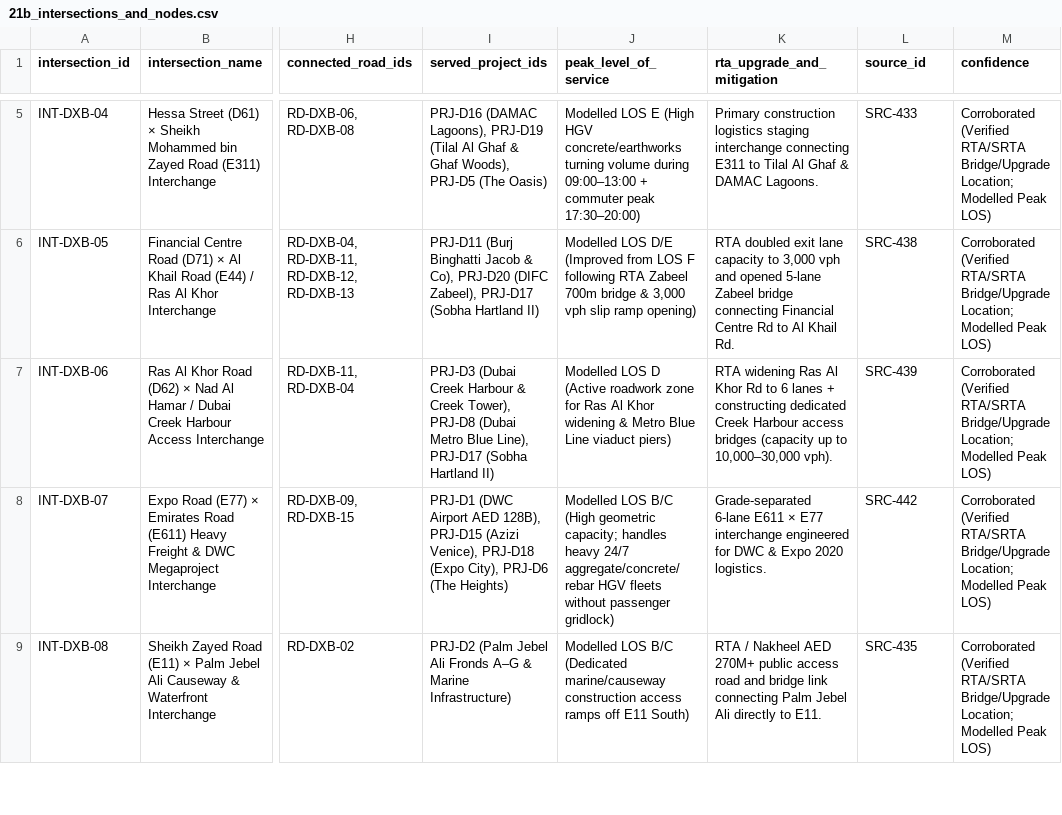
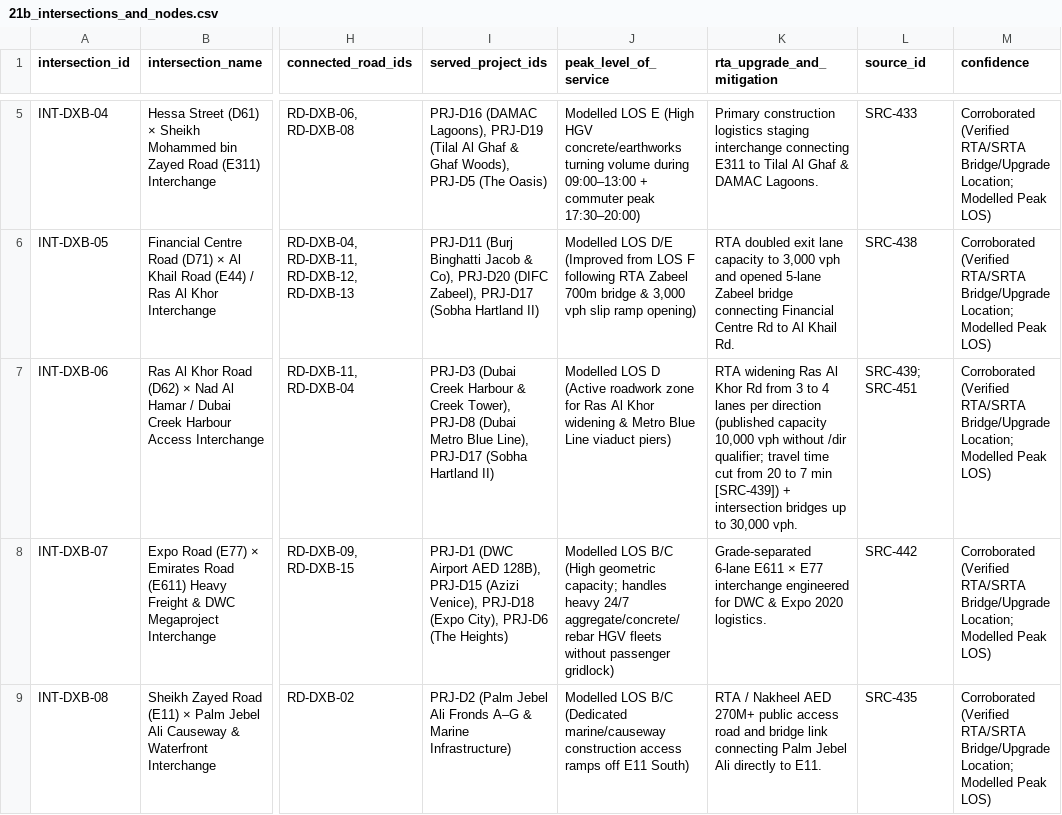
Before and after one commit to Siddiqahmed26/uae-construction-intelligence, a CSV file: csv/21b_intersections_and_nodes.csv, drawn as a sheet; only a part is shown, gaps mark what is left out; the diff names each change by its address in the sheet, - before the commit and + after, or states it on an @@ line.

```diff
--- a/csv/21b_intersections_and_nodes.csv
+++ b/csv/21b_intersections_and_nodes.csv
-K7 (rta_upgrade_and_mitigation): …Khor Rd to 6 lanes + constructing dedicated Creek Harbour access bridges (capacity up to 10,000–30,000 vph).
+K7 (rta_upgrade_and_mitigation): …Khor Rd from 3 to 4 lanes per direction (published capacity 10,000 vph without /dir qualifier; travel time cut from 20 to 7 min [SRC-439]) + intersection bridges up to 30,000 vph.
-L7 (source_id): SRC-439
+L7 (source_id): SRC-439; SRC-451
```
Also changed, not shown: csv/11_provenance_source_register.csv, csv/16_road_network_dataset.csv, 45 other files.
